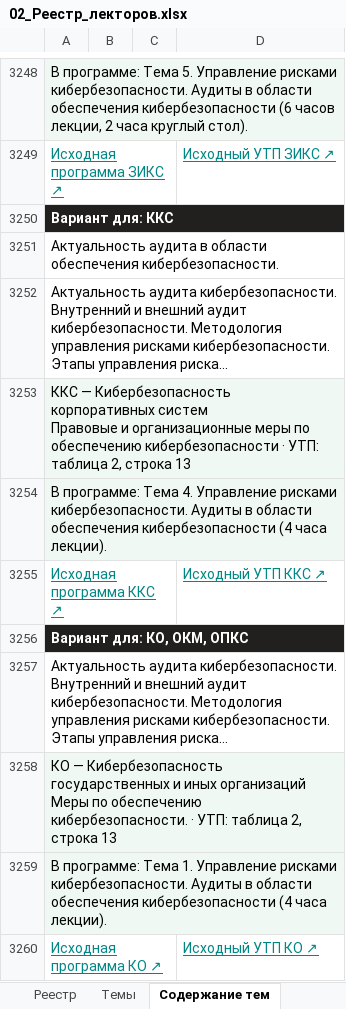
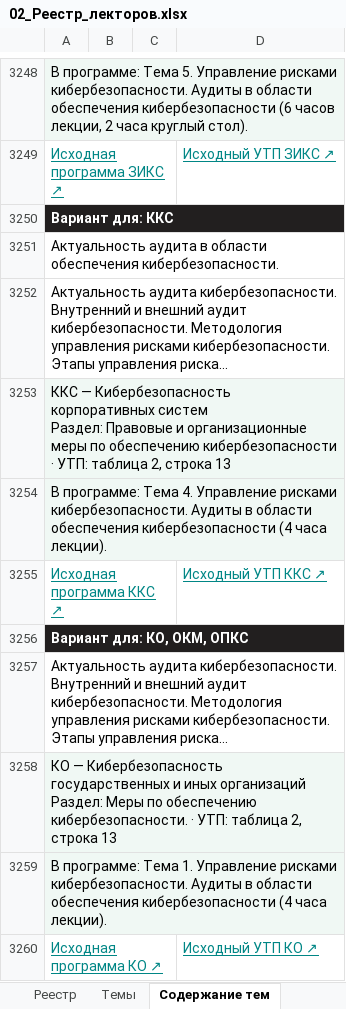
Before and after one commit to YanaPronko/methodist_skill, an Excel workbook: Тематика для рассылки/Готовые файлы/02_Реестр_лекторов.xlsx, sheet Содержание тем, drawn as a sheet; only a part is shown, gaps mark what is left out; long unchanged cells end in …; values as stored, in another font and other column widths than the file's, no borders; charts and pictures not drawn; ↵ is a line break in a cell; the diff covers the shown part only; the diff names each change by its address in the sheet, - before the commit and + after, or states it on an @@ line.

```diff
--- a/Тематика для рассылки/Готовые файлы/02_Реестр_лекторов.xlsx (sheet Содержание тем)
+++ b/Тематика для рассылки/Готовые файлы/02_Реестр_лекторов.xlsx (sheet Содержание тем)
-A3253: …корпоративных систем ↵ Правовые и…
+A3253: …корпоративных систем ↵ Раздел: Правовые и…
-A3258: …иных организаций ↵ Меры по…
+A3258: …иных организаций ↵ Раздел: Меры по…
```
Also changed, not shown: 330 edited cells elsewhere in this sheet, Тематика для рассылки/Готовые файлы/01_Анкета_преподавателя_Rozum.xlsx, 2 other files.
